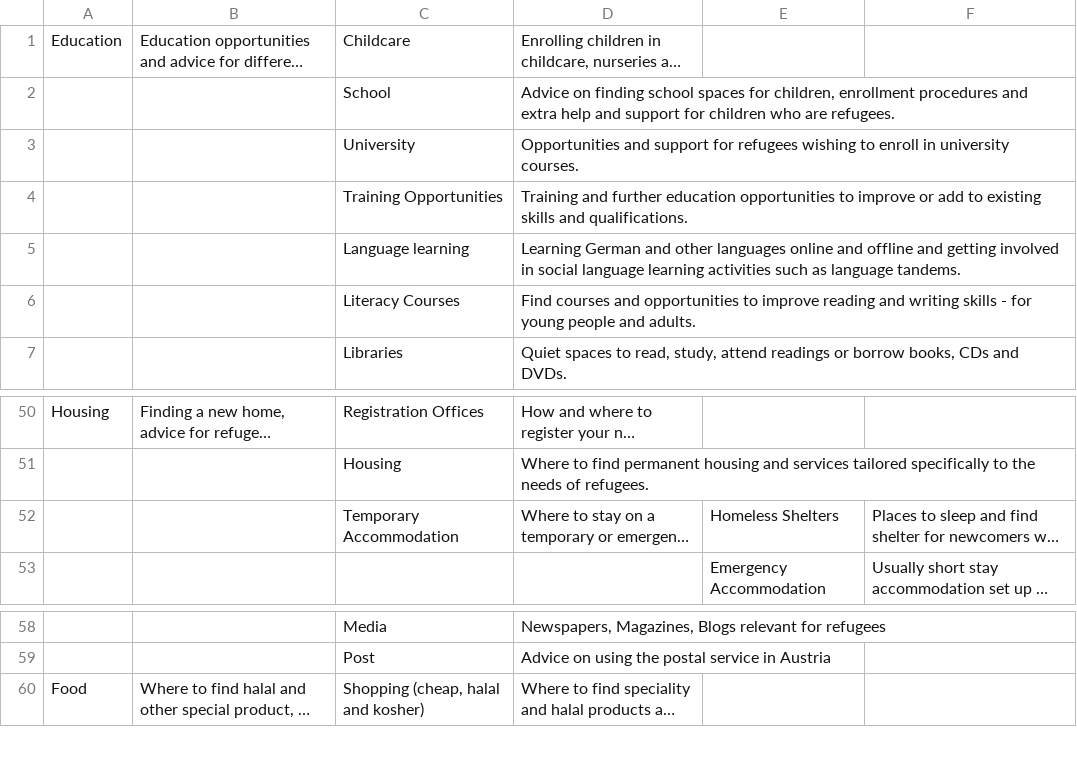
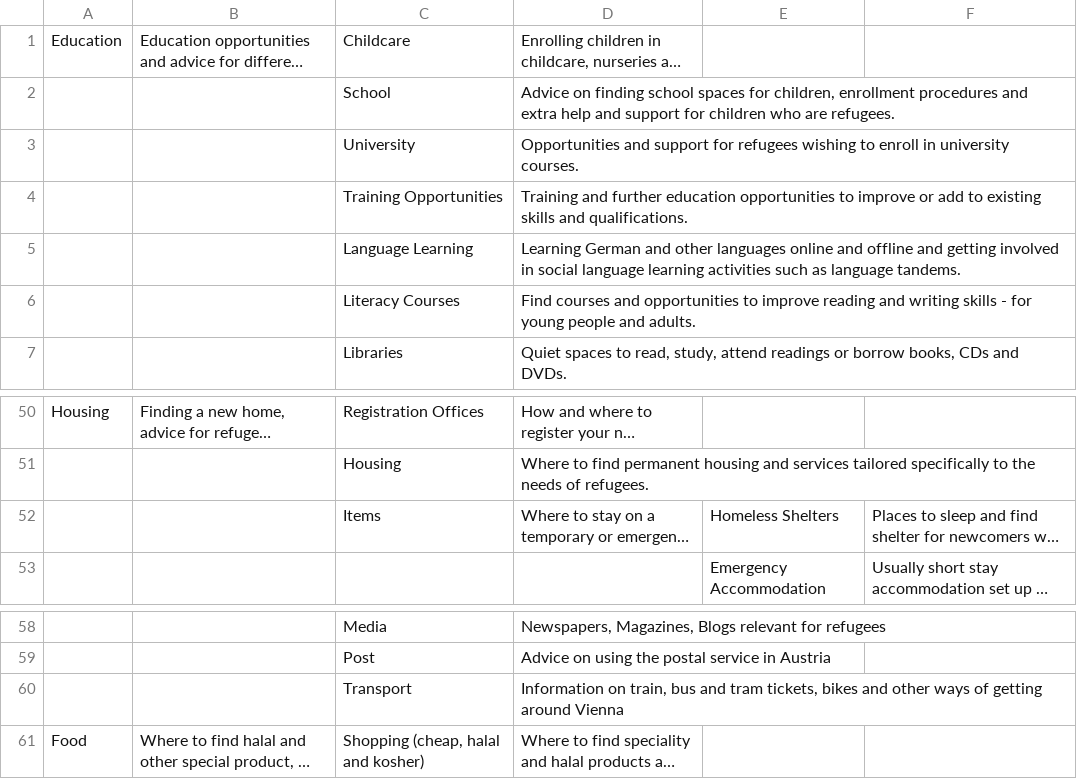
Before and after one commit to magnolo/newhere, a CSV file: database/seeds/csvs/categories_english.csv, drawn as a sheet; only a part is shown, gaps mark what is left out; long unchanged cells end in …; the diff names each change by its address in the sheet, - before the commit and + after, or states it on an @@ line.

```diff
--- a/database/seeds/csvs/categories_english.csv
+++ b/database/seeds/csvs/categories_english.csv
-C5: Language learning
+C5: Language Learning
-C52: Temporary Accommodation
+C52: Items
+row 60:  |  | Transport | Information on train, bus and tram tickets, bikes and other ways of getting around Vienna
```
Also changed, not shown: database/seeds/csvs/categories_farsi.csv, database/seeds/csvs/offers.csv, 42 other files.
